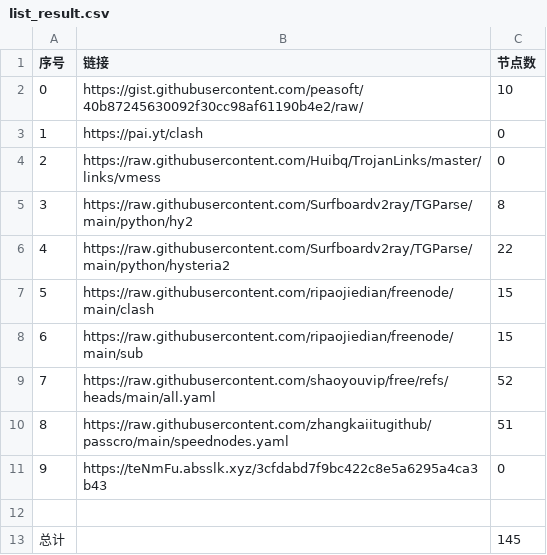
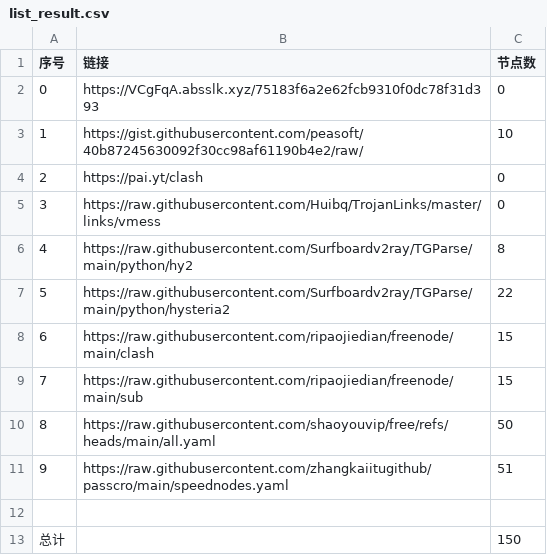
Before and after one commit to lukea99/nwalls, a CSV file: list_result.csv, drawn as a sheet; removed rows and columns are numbered as before the commit, all else as after; the diff names each change by its address in the sheet, - before the commit and + after, or states it on an @@ line.

```diff
--- a/list_result.csv
+++ b/list_result.csv
+row 2: 0 | https://VCgFqA.absslk.xyz/75183f6a2e62fcb9310f0dc78f31d393 | 0
@@ column A (序号) renumbered between rows 3 and 11 @@
-C10 (节点数): 52
+C10 (节点数): 50
-row 11: 9 | https://teNmFu.absslk.xyz/3cfdabd7f9bc422c8e5a6295a4ca3b43 | 0
-C13 (节点数): 145
+C13 (节点数): 150
```
Also changed, not shown: 23 other files.
